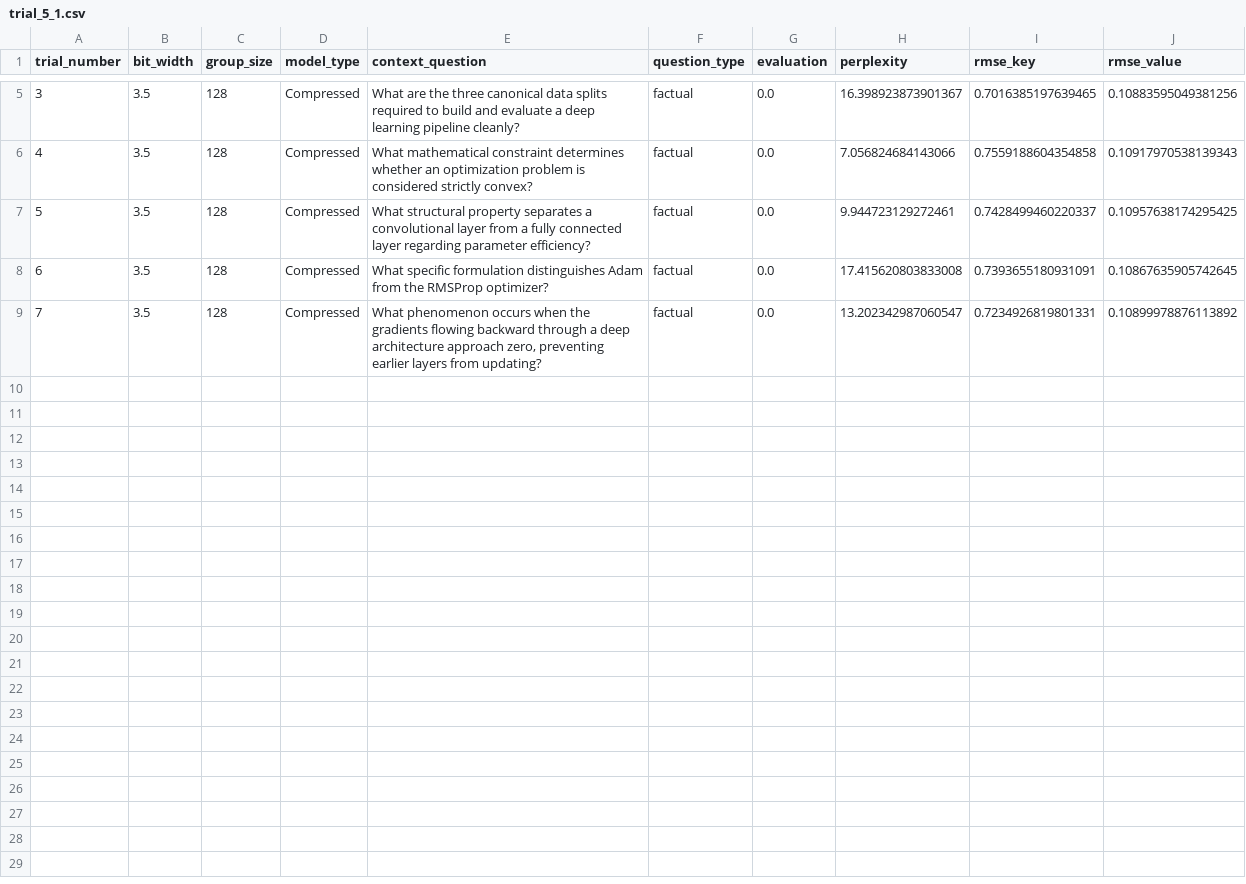
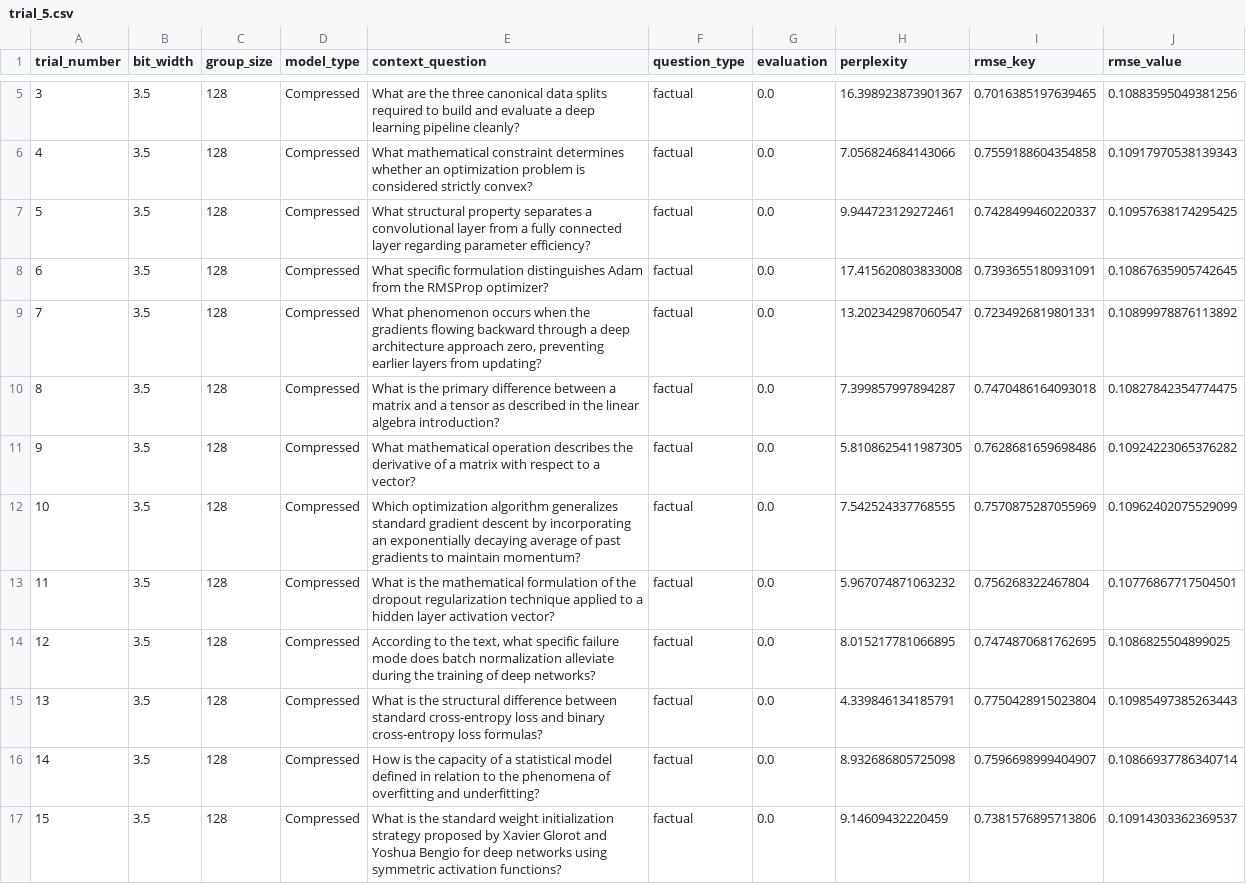
Before and after one commit to AIS-4-Action-Learning/turboquant-rag, a CSV file: results/4/trial_5.csv (was results/4/trial_5_1.csv), drawn as a sheet; only a part is shown, gaps mark what is left out; the diff names each change by its address in the sheet, - before the commit and + after, or states it on an @@ line.

Commit message:
update experiment results

```diff
--- a/results/4/trial_5_1.csv
+++ b/results/4/trial_5.csv
+row 10: 8 | 3.5 | 128 | Compressed | What is the primary difference between a matrix and a tensor as described in the linear algebra introduction? | factual | 0.0 | 7.399857997894287 | 0.7470486164093018 | 0.10827842354774475
+row 11: 9 | 3.5 | 128 | Compressed | What mathematical operation describes the derivative of a matrix with respect to a vector? | factual | 0.0 | 5.8108625411987305 | 0.7628681659698486 | 0.10924223065376282
+row 12: 10 | 3.5 | 128 | Compressed | Which optimization algorithm generalizes standard gradient descent by incorporating an exponentially decaying average of past gradients to maintain momentum? | factual | 0.0 | 7.542524337768555 | 0.7570875287055969 | 0.10962402075529099
+row 13: 11 | 3.5 | 128 | Compressed | What is the mathematical formulation of the dropout regularization technique applied to a hidden layer activation vector? | factual | 0.0 | 5.967074871063232 | 0.756268322467804 | 0.10776867717504501
+row 14: 12 | 3.5 | 128 | Compressed | According to the text, what specific failure mode does batch normalization alleviate during the training of deep networks? | factual | 0.0 | 8.015217781066895 | 0.7474870681762695 | 0.1086825504899025
+row 15: 13 | 3.5 | 128 | Compressed | What is the structural difference between standard cross-entropy loss and binary cross-entropy loss formulas? | factual | 0.0 | 4.339846134185791 | 0.7750428915023804 | 0.10985497385263443
+row 16: 14 | 3.5 | 128 | Compressed | How is the capacity of a statistical model defined in relation to the phenomena of overfitting and underfitting? | factual | 0.0 | 8.932686805725098 | 0.7596698999404907 | 0.10866937786340714
+row 17: 15 | 3.5 | 128 | Compressed | What is the standard weight initialization strategy proposed by Xavier Glorot and Yoshua Bengio for deep networks using symmetric activation functions? | factual | 0.0 | 9.14609432220459 | 0.7381576895713806 | 0.10914303362369537
```
Also changed, not shown: results/experiment_results.csv, 3 other files.
